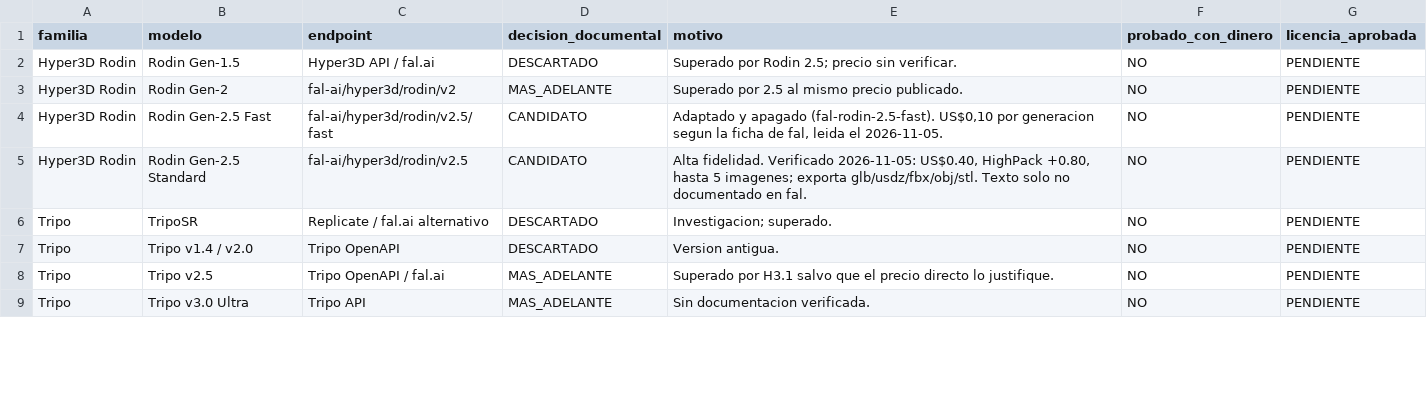
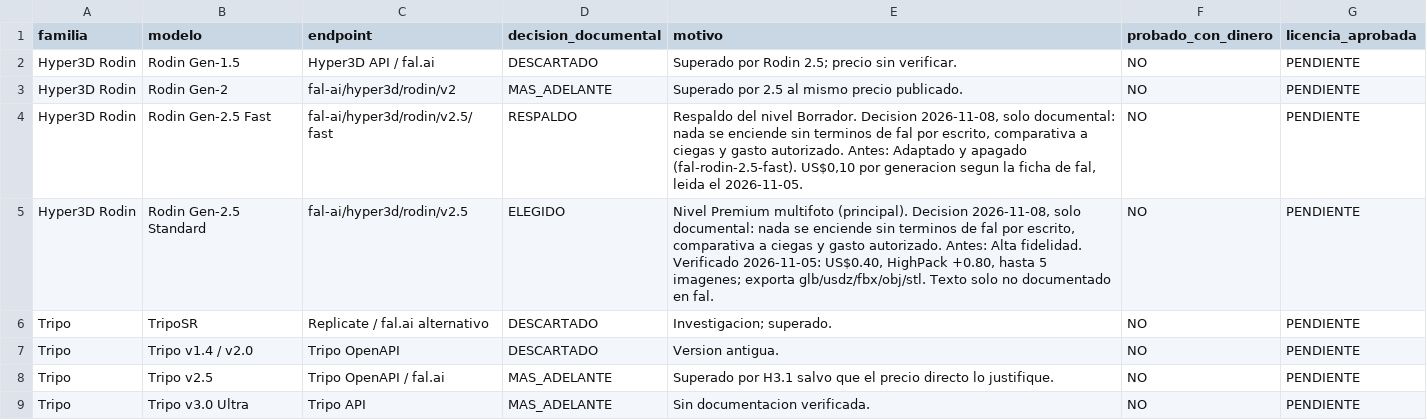
Before and after one commit to lorenzoampuero/orbitshelf-3d, a CSV file: docs/DECISIONES_MOTORES.csv, drawn as a sheet; only a part is shown; the diff covers the shown part only.

```diff
--- a/docs/DECISIONES_MOTORES.csv
+++ b/docs/DECISIONES_MOTORES.csv
@@ -3,4 +3,4 @@ Hyper3D Rodin,Rodin Gen-1.5,Hyper3D API / fal.ai,DESCARTADO,Superado por Rodin 2
 Hyper3D Rodin,Rodin Gen-2,fal-ai/hyper3d/rodin/v2,MAS_ADELANTE,Superado por 2.5 al mismo precio publicado.,NO,PENDIENTE
-Hyper3D Rodin,Rodin Gen-2.5 Fast,fal-ai/hyper3d/rodin/v2.5/fast,CANDIDATO,"Adaptado y apagado (fal-rodin-2.5-fast). US$0,10 por generacion segun la ficha de fal, leida el 2026-11-05.",NO,PENDIENTE
-Hyper3D Rodin,Rodin Gen-2.5 Standard,fal-ai/hyper3d/rodin/v2.5,CANDIDATO,"Alta fidelidad. Verificado 2026-11-05: US$0.40, HighPack +0.80, hasta 5 imagenes; exporta glb/usdz/fbx/obj/stl. Texto solo no documentado en fal.",NO,PENDIENTE
+Hyper3D Rodin,Rodin Gen-2.5 Fast,fal-ai/hyper3d/rodin/v2.5/fast,RESPALDO,"Respaldo del nivel Borrador. Decision 2026-11-08, solo documental: nada se enciende sin terminos de fal por escrito, comparativa a ciegas y gasto autorizado. Antes: Adaptado y apagado (fal-rodin-2.5-fast). US$0,10 por generacion segun la ficha de fal, leida el 2026-11-05.",NO,PENDIENTE
+Hyper3D Rodin,Rodin Gen-2.5 Standard,fal-ai/hyper3d/rodin/v2.5,ELEGIDO,"Nivel Premium multifoto (principal). Decision 2026-11-08, solo documental: nada se enciende sin terminos de fal por escrito, comparativa a ciegas y gasto autorizado. Antes: Alta fidelidad. Verificado 2026-11-05: US$0.40, HighPack +0.80, hasta 5 imagenes; exporta glb/usdz/fbx/obj/stl. Texto solo no documentado en fal.",NO,PENDIENTE
 Tripo,TripoSR,Replicate / fal.ai alternativo,DESCARTADO,Investigacion; superado.,NO,PENDIENTE
```
Also changed, not shown: 14 edited cells elsewhere in this file, 23 other files.
